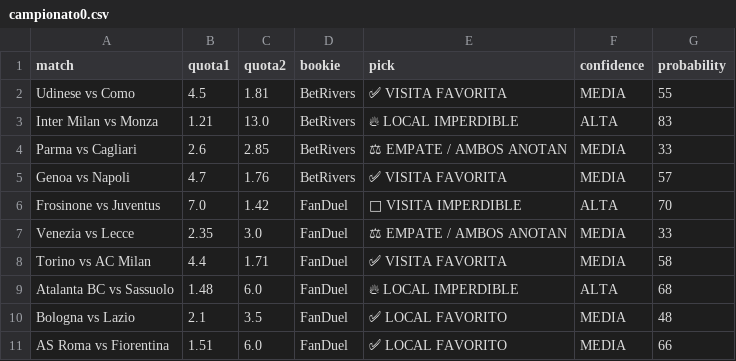
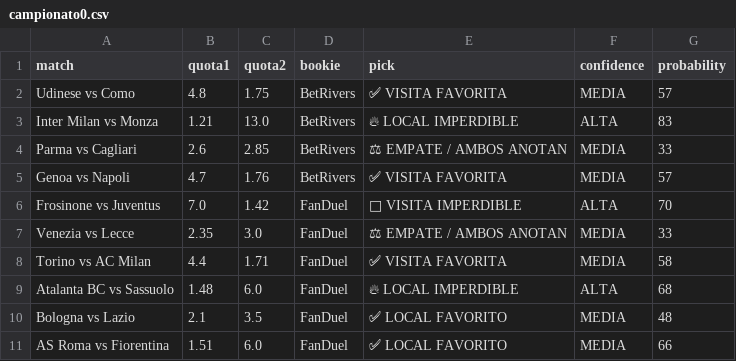
Before and after one commit to bernardinojosse/ia-deportiva-pro, a CSV file: campionati/campionato0.csv, drawn as a sheet.

Commit message:
Update cuotas Thu Aug  6 08:10:46 UTC 2026

```diff
--- a/campionati/campionato0.csv
+++ b/campionati/campionato0.csv
@@ -1,3 +1,3 @@
 match,quota1,quota2,bookie,pick,confidence,probability
-Udinese vs Como,4.5,1.81,BetRivers,✅ VISITA FAVORITA,MEDIA,55
+Udinese vs Como,4.8,1.75,BetRivers,✅ VISITA FAVORITA,MEDIA,57
 Inter Milan vs Monza,1.21,13.0,BetRivers,🔥 LOCAL IMPERDIBLE,ALTA,83
```
